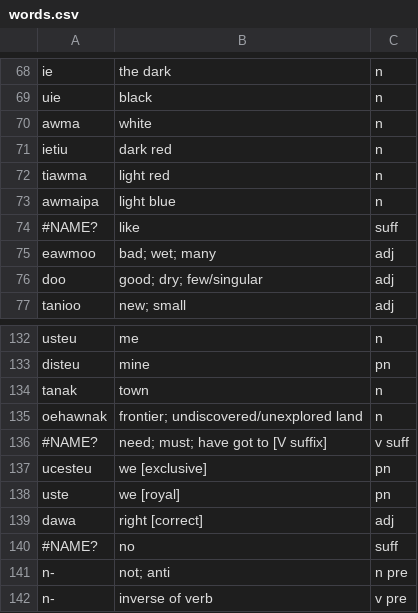
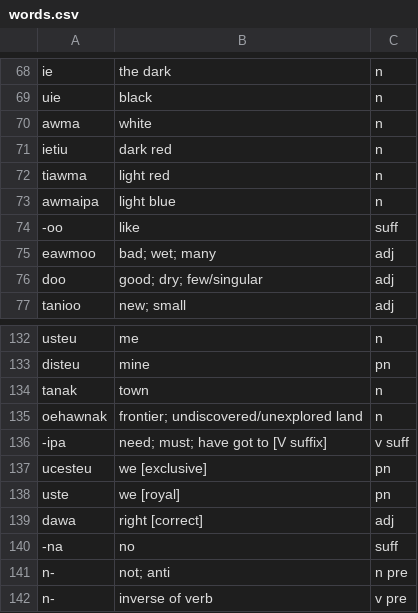
Before and after one commit to dsblock19/LanguageProject, a CSV file: words.csv, drawn as a sheet; only a part is shown, gaps mark what is left out.

```diff
--- a/words.csv
+++ b/words.csv
@@ -73,3 +73,3 @@ tiawma,light red,n
 awmaipa,light blue,n
-#NAME?,like,suff
+-oo,like,suff
 eawmoo,bad; wet; many,adj
@@ -135,3 +135,3 @@ tanak,town,n
 oehawnak,frontier; undiscovered/unexplored land,n
-#NAME?,need; must; have got to [V suffix],v suff
+-ipa,need; must; have got to [V suffix],v suff
 ucesteu,we [exclusive],pn
@@ -139,3 +139,3 @@ uste,we [royal],pn
 dawa,right [correct],adj
-#NAME?,no,suff
+-na,no,suff
 n-,not; anti,n pre
```
Also changed, not shown: 1 other file.
